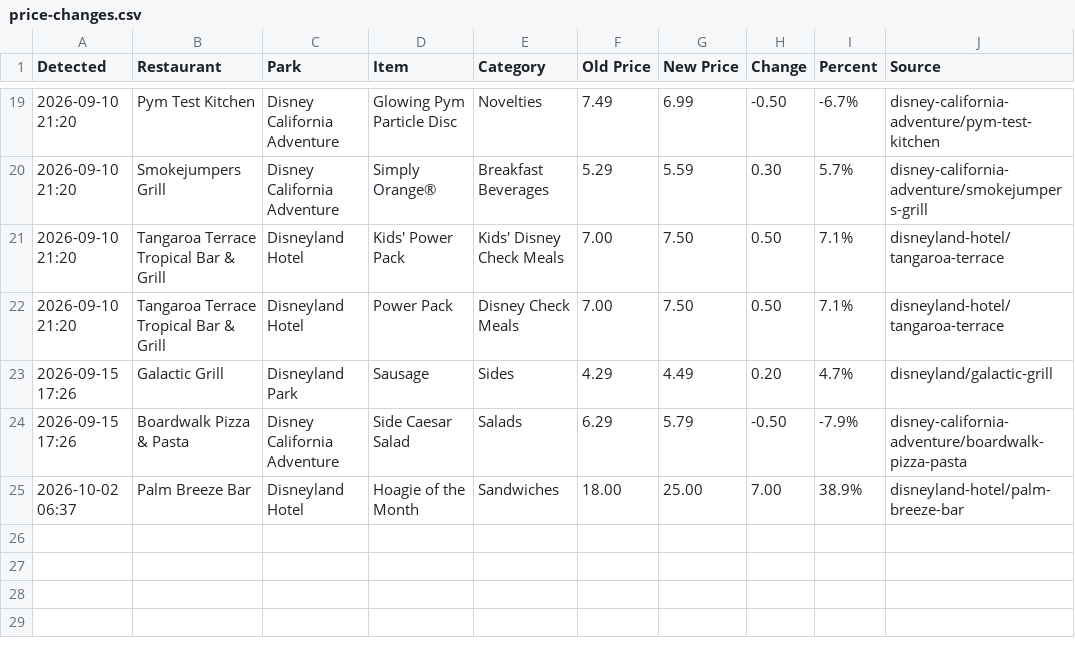
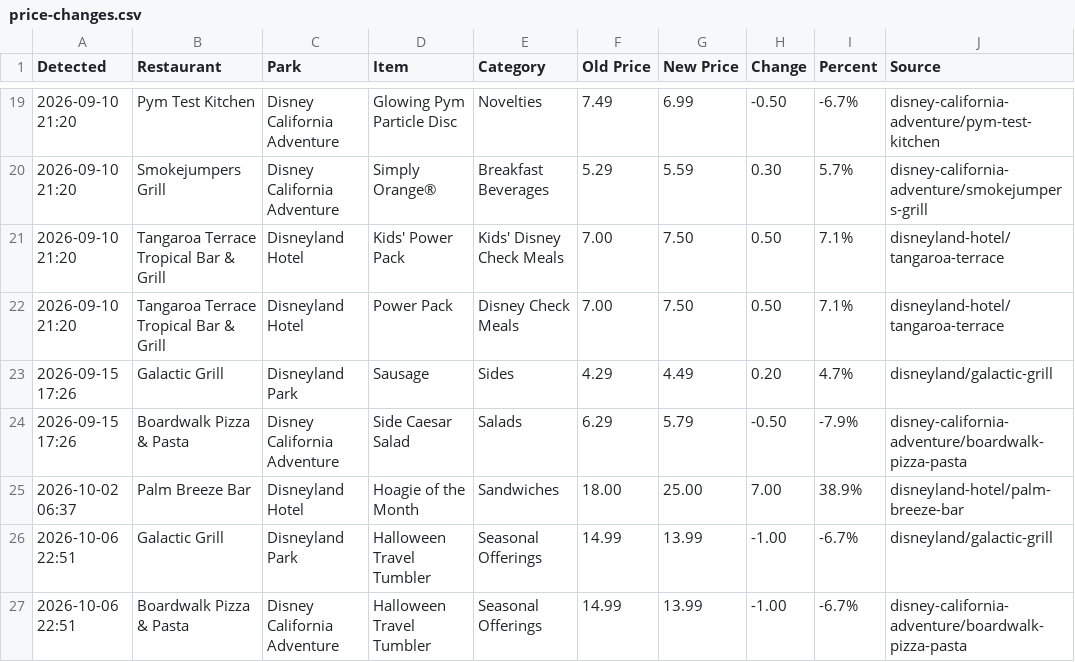
Before and after one commit to scoopdisney/disney-menu-watch, a CSV file: data/price-changes.csv, drawn as a sheet; only a part is shown, gaps mark what is left out; the diff names each change by its address in the sheet, - before the commit and + after, or states it on an @@ line.

```diff
--- a/data/price-changes.csv
+++ b/data/price-changes.csv
+row 26: 2026-10-06 22:51 | Galactic Grill | Disneyland Park | Halloween Travel Tumbler | Seasonal Offerings | 14.99 | 13.99 | -1.00 | -6.7% | disneyland/galactic-grill
+row 27: 2026-10-06 22:51 | Boardwalk Pizza & Pasta | Disney California Adventure | Halloween Travel Tumbler | Seasonal Offerings | 14.99 | 13.99 | -1.00 | -6.7% | disney-california-adventure/boardwalk-pizza-pasta
```
Also changed, not shown: data/current.csv.
